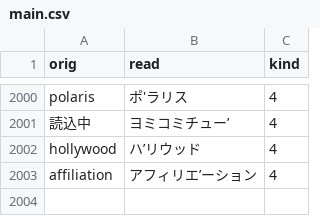
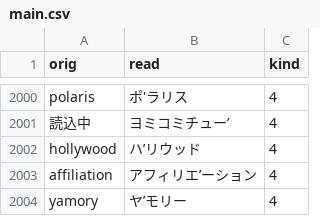
Before and after one commit to actlaboratory/HISS-dictionary, a CSV file: main.csv, drawn as a sheet; only a part is shown, gaps mark what is left out.

Commit message:
Add yamory

```diff
--- a/main.csv
+++ b/main.csv
@@ -2003 +2003,2 @@ hollywood,ハ’リウッド,4
 affiliation,アフィリエ’ーション,4
+yamory,ヤ’モリー,4
```
